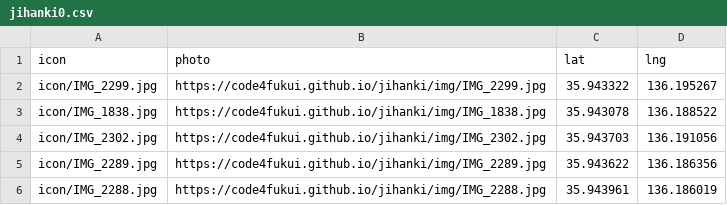
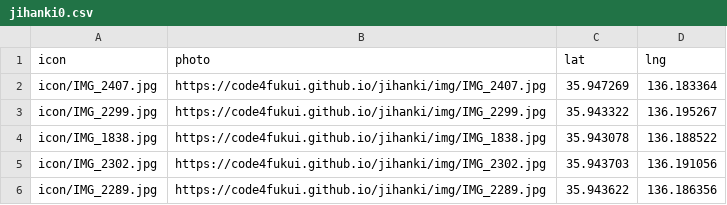
Before and after one commit to code4fukui/jihanki, a CSV file: jihanki0.csv, drawn as a sheet; only a part is shown; the shorter side is filled out with more unchanged rows; the diff names each change by its address in the sheet, - before the commit and + after, or states it on an @@ line.

Commit message:
add data

```diff
--- a/jihanki0.csv
+++ b/jihanki0.csv
+row 2: icon/IMG_2407.jpg | https://code4fukui.github.io/jihanki/img/IMG_2407.jpg | 35.947269 | 136.183364
```
Also changed, not shown: 3 other files.
